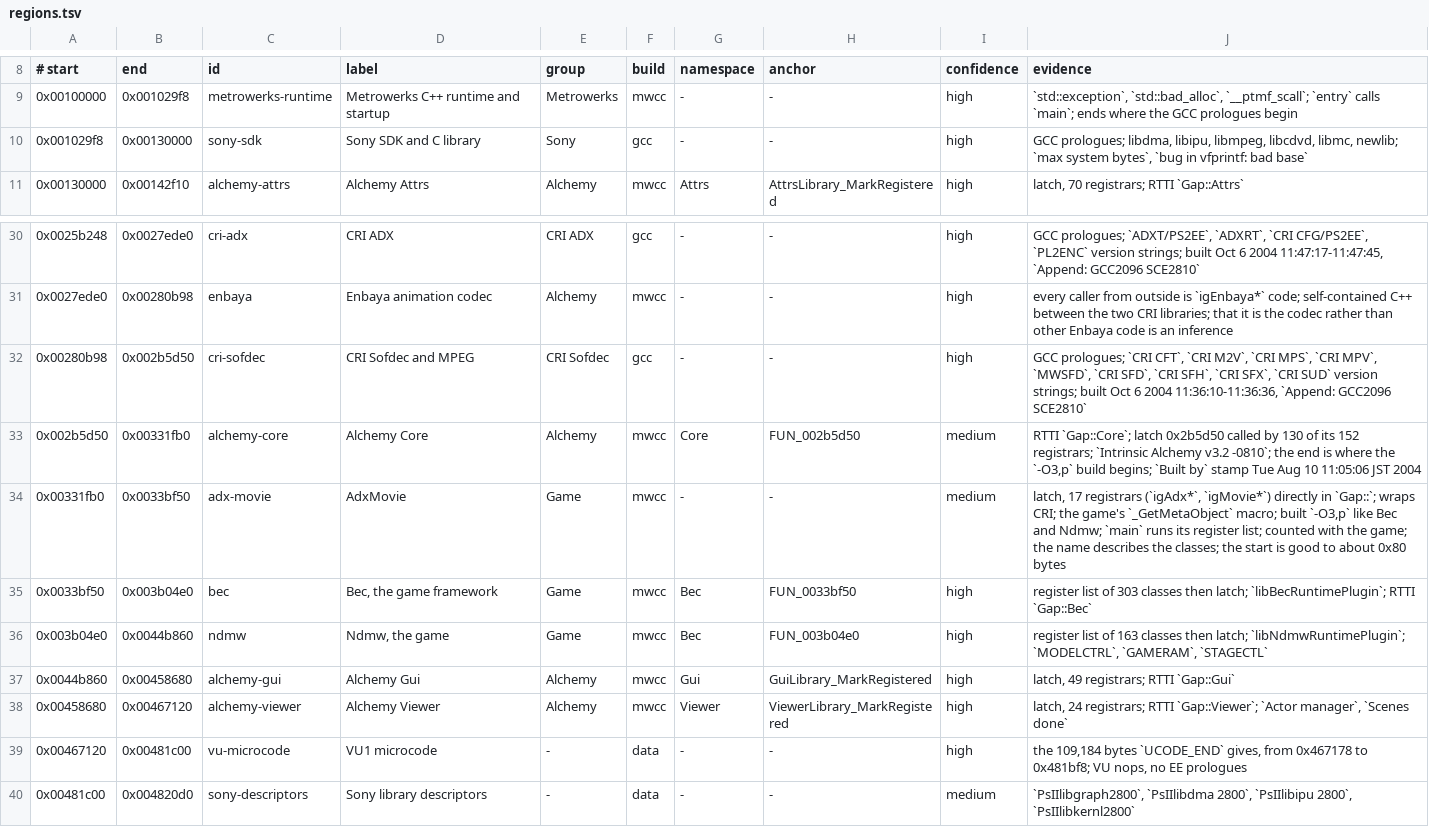
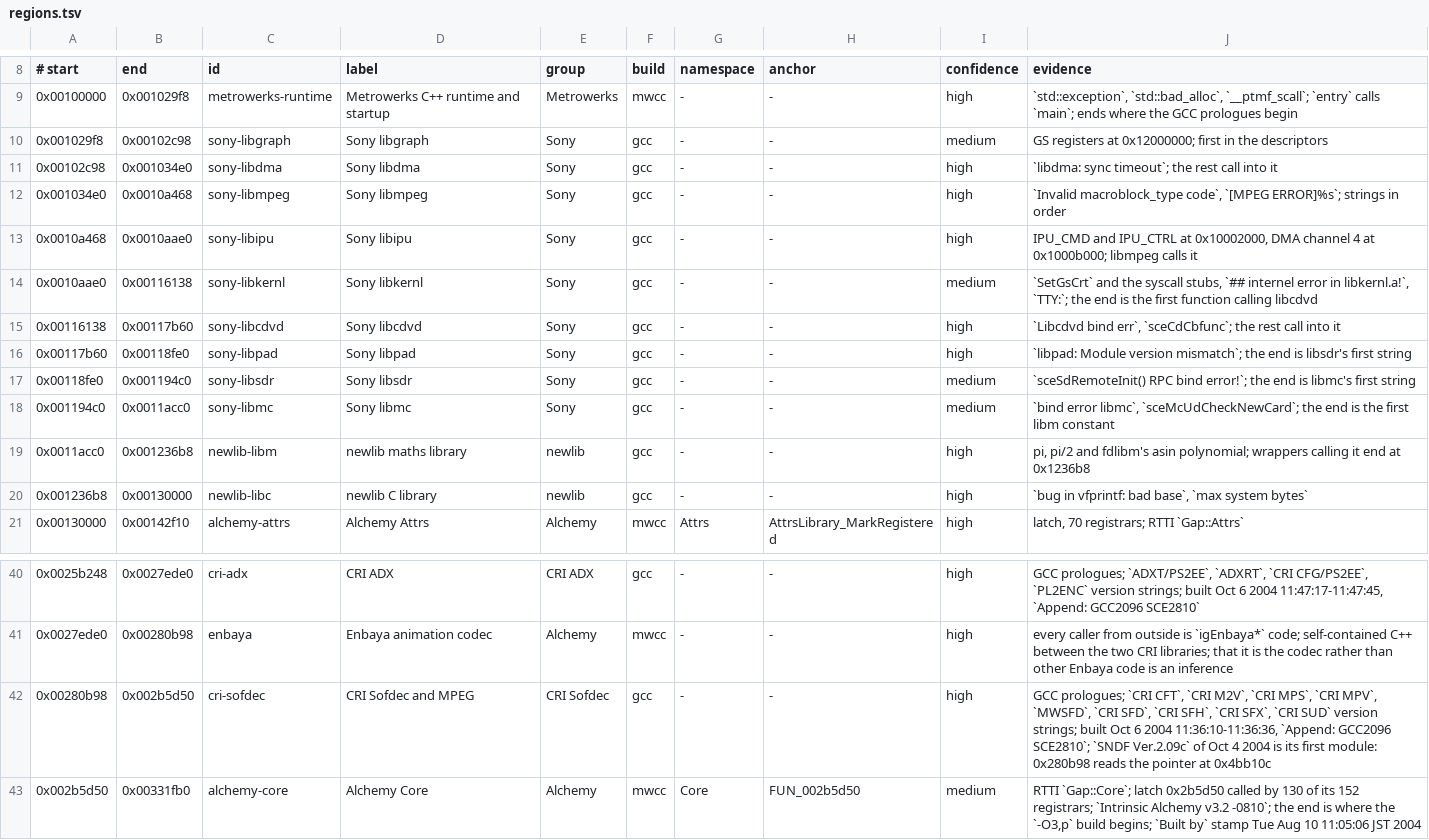
Before and after one commit to crashbashash/DW4_Decomp, a TSV file: config/SLUS-20836/regions.tsv, drawn as a sheet; only a part is shown, gaps mark what is left out; the shorter side is filled out with more unchanged rows.

```diff
--- a/config/SLUS-20836/regions.tsv
+++ b/config/SLUS-20836/regions.tsv
@@ -9,3 +9,13 @@
 0x00100000	0x001029f8	metrowerks-runtime	Metrowerks C++ runtime and startup	Metrowerks	mwcc	-	-	high	`std::exception`, `std::bad_alloc`, `__ptmf_scall`; `entry` calls `main`; ends where the GCC prologues begin
-0x001029f8	0x00130000	sony-sdk	Sony SDK and C library	Sony	gcc	-	-	high	GCC prologues; libdma, libipu, libmpeg, libcdvd, libmc, newlib; `max system bytes`, `bug in vfprintf: bad base`
+0x001029f8	0x00102c98	sony-libgraph	Sony libgraph	Sony	gcc	-	-	medium	GS registers at 0x12000000; first in the descriptors
+0x00102c98	0x001034e0	sony-libdma	Sony libdma	Sony	gcc	-	-	high	`libdma: sync timeout`; the rest call into it
+0x001034e0	0x0010a468	sony-libmpeg	Sony libmpeg	Sony	gcc	-	-	high	`Invalid macroblock_type code`, `[MPEG ERROR]%s`; strings in order
+0x0010a468	0x0010aae0	sony-libipu	Sony libipu	Sony	gcc	-	-	high	IPU_CMD and IPU_CTRL at 0x10002000, DMA channel 4 at 0x1000b000; libmpeg calls it
+0x0010aae0	0x00116138	sony-libkernl	Sony libkernl	Sony	gcc	-	-	medium	`SetGsCrt` and the syscall stubs, `## internel error in libkernl.a!`, `TTY:`; the end is the first function calling libcdvd
+0x00116138	0x00117b60	sony-libcdvd	Sony libcdvd	Sony	gcc	-	-	high	`Libcdvd bind err`, `sceCdCbfunc`; the rest call into it
+0x00117b60	0x00118fe0	sony-libpad	Sony libpad	Sony	gcc	-	-	high	`libpad: Module version mismatch`; the end is libsdr's first string
+0x00118fe0	0x001194c0	sony-libsdr	Sony libsdr	Sony	gcc	-	-	medium	`sceSdRemoteInit() RPC bind error!`; the end is libmc's first string
+0x001194c0	0x0011acc0	sony-libmc	Sony libmc	Sony	gcc	-	-	medium	`bind error libmc`, `sceMcUdCheckNewCard`; the end is the first libm constant
+0x0011acc0	0x001236b8	newlib-libm	newlib maths library	newlib	gcc	-	-	high	pi, pi/2 and fdlibm's asin polynomial; wrappers calling it end at 0x1236b8
+0x001236b8	0x00130000	newlib-libc	newlib C library	newlib	gcc	-	-	high	`bug in vfprintf: bad base`, `max system bytes`
 0x00130000	0x00142f10	alchemy-attrs	Alchemy Attrs	Alchemy	mwcc	Attrs	AttrsLibrary_MarkRegistered	high	latch, 70 registrars; RTTI `Gap::Attrs`
@@ -31,3 +41,3 @@
 0x0027ede0	0x00280b98	enbaya	Enbaya animation codec	Alchemy	mwcc	-	-	high	every caller from outside is `igEnbaya*` code; self-contained C++ between the two CRI libraries; that it is the codec rather than other Enbaya code is an inference
-0x00280b98	0x002b5d50	cri-sofdec	CRI Sofdec and MPEG	CRI Sofdec	gcc	-	-	high	GCC prologues; `CRI CFT`, `CRI M2V`, `CRI MPS`, `CRI MPV`, `MWSFD`, `CRI SFD`, `CRI SFH`, `CRI SFX`, `CRI SUD` version strings; built Oct 6 2004 11:36:10-11:36:36, `Append: GCC2096 SCE2810`
+0x00280b98	0x002b5d50	cri-sofdec	CRI Sofdec and MPEG	CRI Sofdec	gcc	-	-	high	GCC prologues; `CRI CFT`, `CRI M2V`, `CRI MPS`, `CRI MPV`, `MWSFD`, `CRI SFD`, `CRI SFH`, `CRI SFX`, `CRI SUD` version strings; built Oct 6 2004 11:36:10-11:36:36, `Append: GCC2096 SCE2810`; `SNDF Ver.2.09c` of Oct 4 2004 is its first module: 0x280b98 reads the pointer at 0x4bb10c
 0x002b5d50	0x00331fb0	alchemy-core	Alchemy Core	Alchemy	mwcc	Core	FUN_002b5d50	medium	RTTI `Gap::Core`; latch 0x2b5d50 called by 130 of its 152 registrars; `Intrinsic Alchemy  v3.2 -0810`; the end is where the `-O3,p` build begins; `Built by` stamp Tue Aug 10 11:05:06 JST 2004
```
Also changed, not shown: config/SLUS-20836/data-owners.tsv, data/check-categories.tsv, 6 other files.
